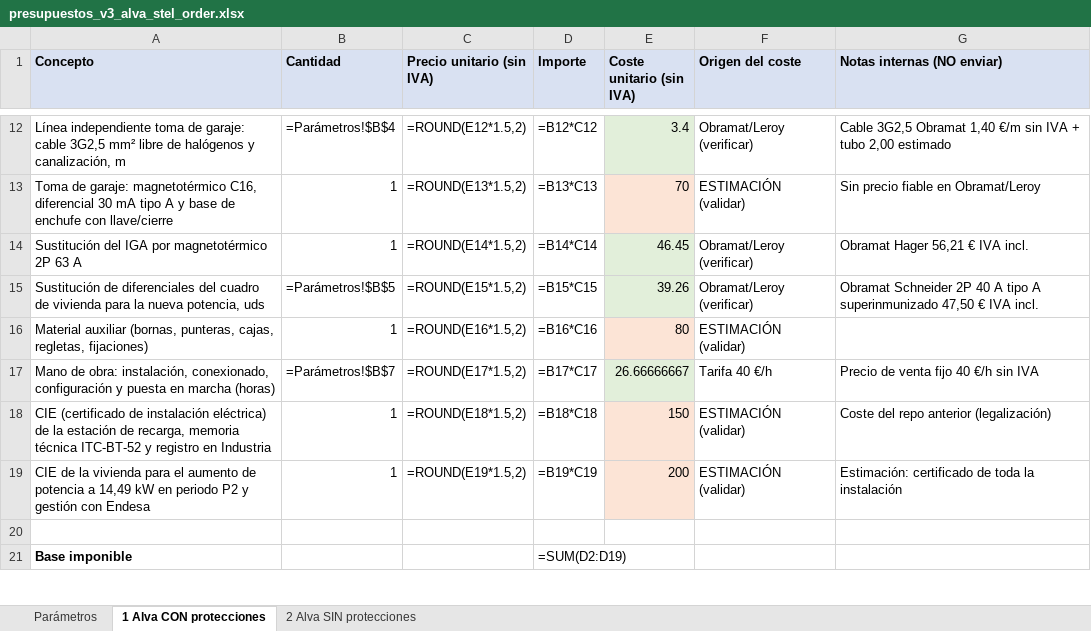
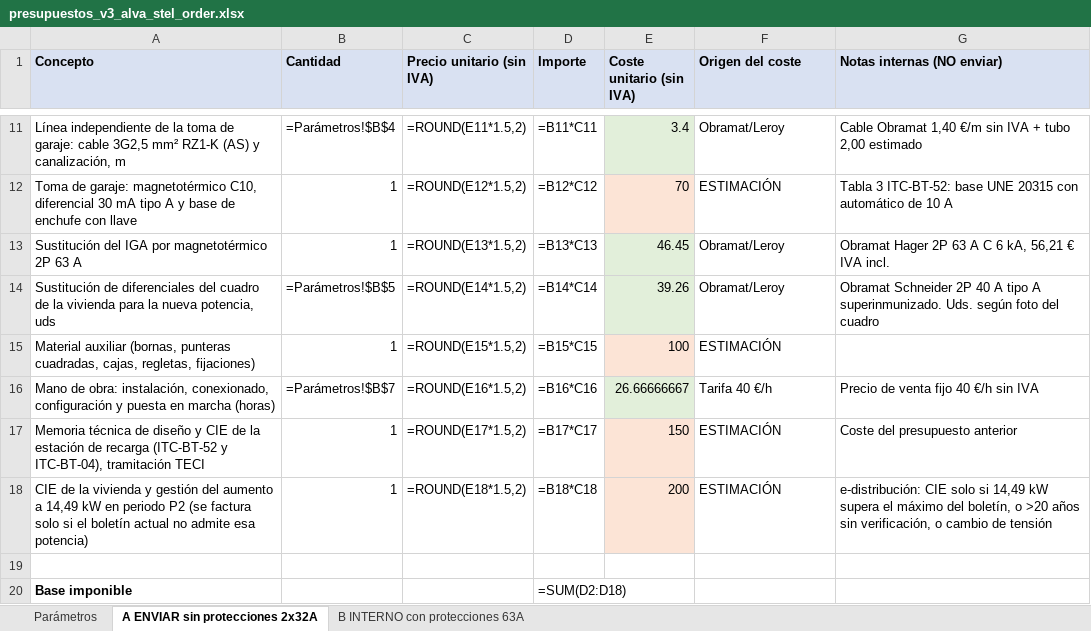
Before and after one commit to saniaspain-afk/Claude, an Excel workbook: presupuestos_v3_alva_stel_order.xlsx, sheet A ENVIAR sin protecciones 2x32A, drawn as a sheet; only a part is shown, gaps mark what is left out; values as stored, in another font and other column widths than the file's, no borders; formulas without a stored value are shown as written; removed rows and columns are numbered as before the commit, all else as after; the diff covers the shown part only; the diff names each change by its address in the sheet, - before the commit and + after, or states it on an @@ line.

```diff
--- a/presupuestos_v3_alva_stel_order.xlsx (sheet A ENVIAR sin protecciones 2x32A)
+++ b/presupuestos_v3_alva_stel_order.xlsx (sheet A ENVIAR sin protecciones 2x32A)
-sheet tab: 1 Alva CON protecciones
+sheet tab: A ENVIAR sin protecciones 2x32A
-sheet tab: 2 Alva SIN protecciones
+sheet tab: B INTERNO con protecciones 63A
-A11 (Concepto): Línea independiente toma de garaje: cable 3G2,5 mm² libre de halógenos y canalización,…
+A11 (Concepto): Línea independiente de la toma de garaje: cable 3G2,5 mm² RZ1-K (AS) y canalización,…
-C11 (Precio unitario (sin IVA)): =ROUND(E12*1.5,2)
+C11 (Precio unitario (sin IVA)): =ROUND(E11*1.5,2)
-D11 (Importe): =B12*C12
+D11 (Importe): =B11*C11
-F11 (Origen del coste): Obramat/Leroy (verificar)
+F11 (Origen del coste): Obramat/Leroy
-G11 (Notas internas (NO enviar)): Cable 3G2,5 Obramat 1,40…
+G11 (Notas internas (NO enviar)): Cable Obramat 1,40…
-A12 (Concepto): …garaje: magnetotérmico C16, diferencial 30 mA tipo A y base de enchufe con llave/cierre
+A12 (Concepto): …garaje: magnetotérmico C10, diferencial 30 mA tipo A y base de enchufe con llave
-C12 (Precio unitario (sin IVA)): =ROUND(E13*1.5,2)
+C12 (Precio unitario (sin IVA)): =ROUND(E12*1.5,2)
-D12 (Importe): =B13*C13
+D12 (Importe): =B12*C12
-F12 (Origen del coste): ESTIMACIÓN (validar)
+F12 (Origen del coste): ESTIMACIÓN
-G12 (Notas internas (NO enviar)): Sin precio fiable en Obramat/Leroy
+G12 (Notas internas (NO enviar)): Tabla 3 ITC-BT-52: base UNE 20315 con automático de 10 A
-C13 (Precio unitario (sin IVA)): =ROUND(E14*1.5,2)
+C13 (Precio unitario (sin IVA)): =ROUND(E13*1.5,2)
-D13 (Importe): =B14*C14
+D13 (Importe): =B13*C13
-F13:F14 (Origen del coste): Obramat/Leroy (verificar)
+F13:F14 (Origen del coste): Obramat/Leroy
-G13 (Notas internas (NO enviar)): Obramat Hager 56,21 € IVA incl.
+G13 (Notas internas (NO enviar)): Obramat Hager 2P 63 A C 6 kA, 56,21 € IVA incl.
-A14 (Concepto): …cuadro de vivienda para…
+A14 (Concepto): …cuadro de la vivienda para…
-C14 (Precio unitario (sin IVA)): =ROUND(E15*1.5,2)
+C14 (Precio unitario (sin IVA)): =ROUND(E14*1.5,2)
-D14 (Importe): =B15*C15
+D14 (Importe): =B14*C14
-G14 (Notas internas (NO enviar)): …tipo A superinmunizado 47,50 € IVA incl.
+G14 (Notas internas (NO enviar)): …tipo A superinmunizado. Uds. según foto del cuadro
-row 16: Material auxiliar (bornas, punteras, cajas, regletas, fijaciones) | 1 | =ROUND(E16*1.5,2) | =B16*C16 | 80 | ESTIMACIÓN (validar)
+row 15: Material auxiliar (bornas, punteras cuadradas, cajas, regletas, fijaciones) | 1 | =ROUND(E15*1.5,2) | =B15*C15 | 100 | ESTIMACIÓN
-C16 (Precio unitario (sin IVA)): =ROUND(E17*1.5,2)
+C16 (Precio unitario (sin IVA)): =ROUND(E16*1.5,2)
-D16 (Importe): =B17*C17
+D16 (Importe): =B16*C16
-A17 (Concepto): CIE (certificado de instalación eléctrica) de la estación de recarga, memoria técnica ITC-BT-52 y registro en Industria
+A17 (Concepto): Memoria técnica de diseño y CIE de la estación de recarga (ITC-BT-52 y ITC-BT-04), tramitación TECI
-C17 (Precio unitario (sin IVA)): =ROUND(E18*1.5,2)
+C17 (Precio unitario (sin IVA)): =ROUND(E17*1.5,2)
-D17 (Importe): =B18*C18
+D17 (Importe): =B17*C17
-F17:F18 (Origen del coste): ESTIMACIÓN (validar)
+F17:F18 (Origen del coste): ESTIMACIÓN
-G17 (Notas internas (NO enviar)): Coste del repo anterior (legalización)
+G17 (Notas internas (NO enviar)): Coste del presupuesto anterior
-A18 (Concepto): …la vivienda para el aumento de potencia a 14,49 kW en periodo P2 y gestión con Endesa
+A18 (Concepto): …la vivienda y gestión del aumento a 14,49 kW en periodo P2 (se factura solo si el boletín actual no admite esa potencia)
-C18 (Precio unitario (sin IVA)): =ROUND(E19*1.5,2)
+C18 (Precio unitario (sin IVA)): =ROUND(E18*1.5,2)
-D18 (Importe): =B19*C19
+D18 (Importe): =B18*C18
-G18 (Notas internas (NO enviar)): Estimación: certificado de toda la instalación
+G18 (Notas internas (NO enviar)): e-distribución: CIE solo si 14,49 kW supera el máximo del boletín, o >20 años sin verificación, o cambio de tensión
-D20 (Importe): =SUM(D2:D19)
+D20 (Importe): =SUM(D2:D18)
```
Also changed, not shown: 5 added rows, 6 removed rows and 20 edited cells elsewhere in this sheet, sheet B INTERNO con protecciones 63A, sheet Parámetros, 5 other files.
